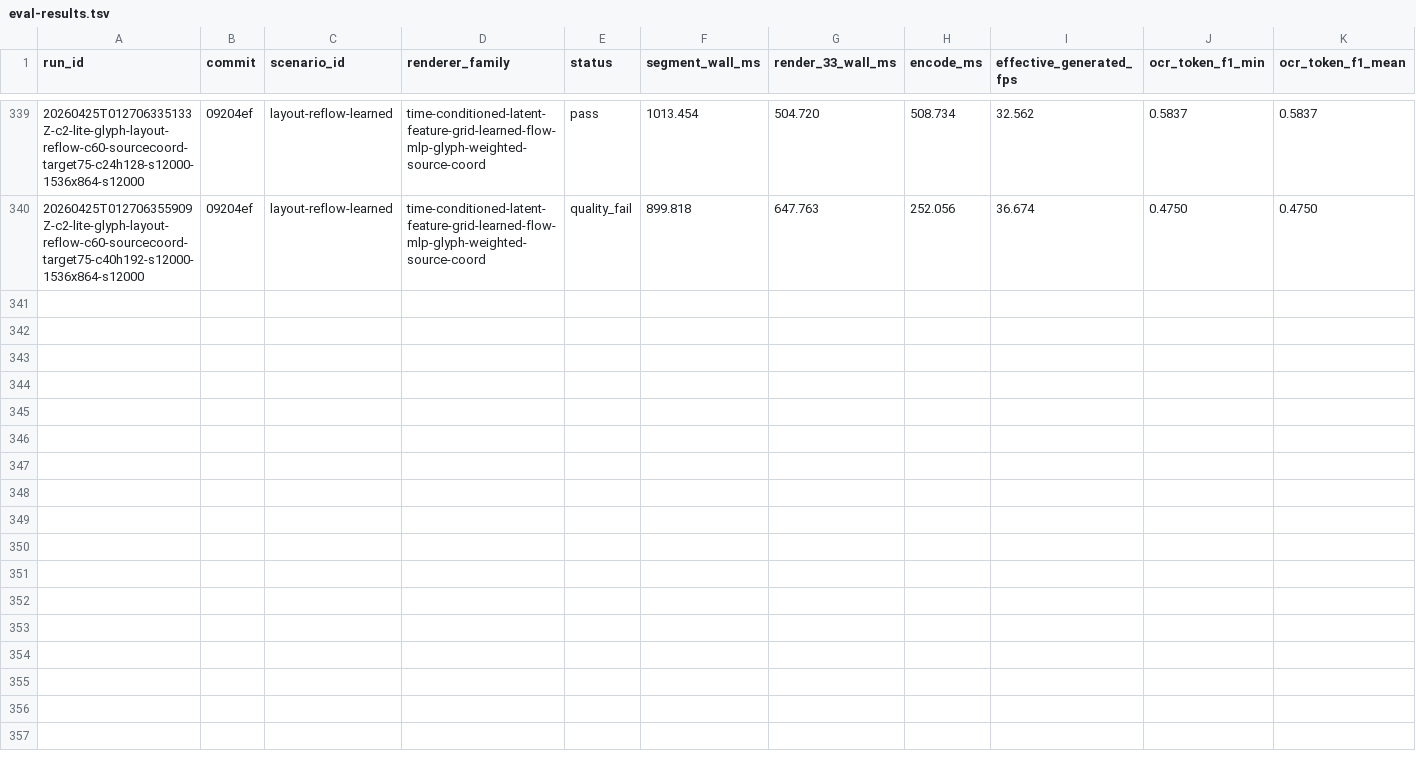
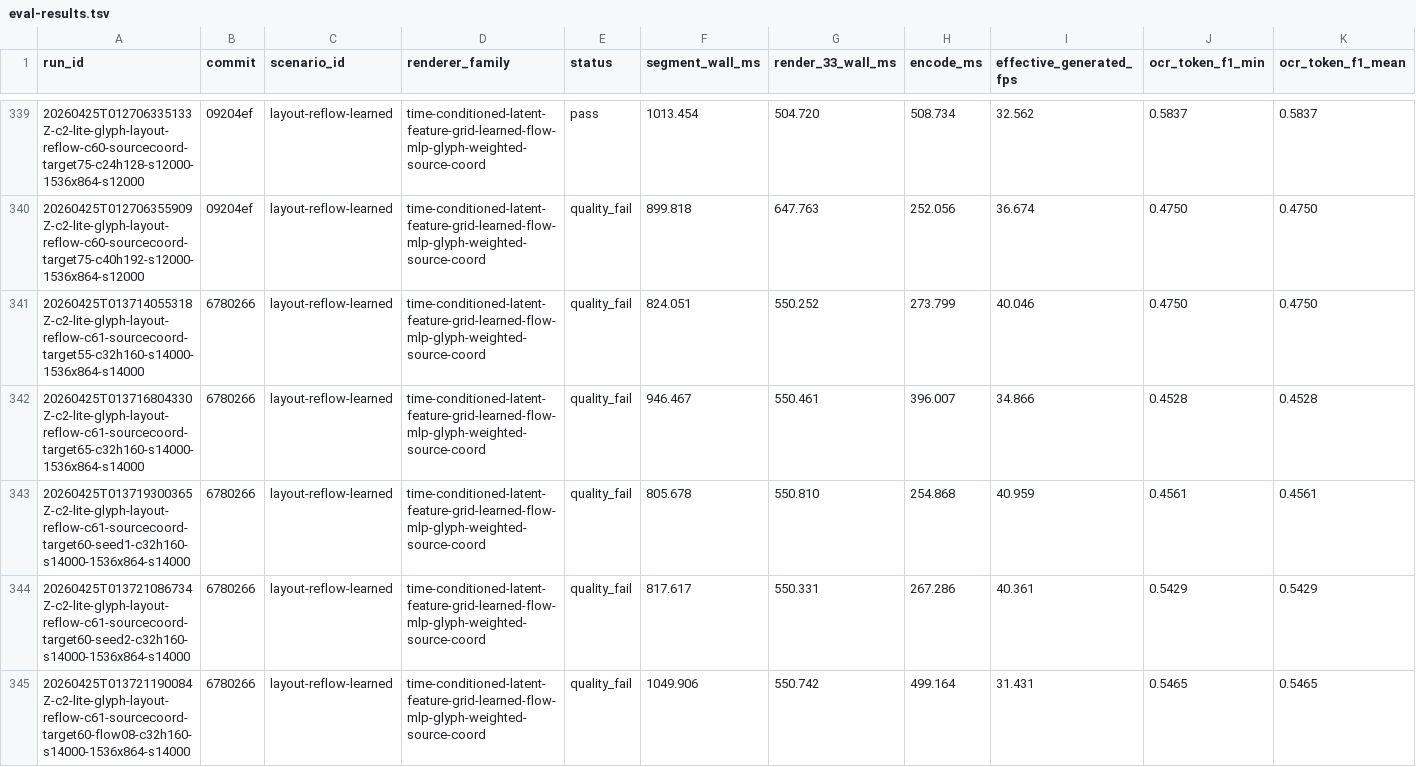
Before and after one commit to dennisonbertram/flipbook-research, a TSV file: docs/experiments/track-c/eval-results.tsv, drawn as a sheet; only a part is shown, gaps mark what is left out; rows hold the shown columns only; the diff covers the shown part only; the diff names each change by its address in the sheet, - before the commit and + after, or states it on an @@ line.

```diff
--- a/docs/experiments/track-c/eval-results.tsv
+++ b/docs/experiments/track-c/eval-results.tsv
+row 341: 20260425T013714055318Z-c2-lite-glyph-layout-reflow-c61-sourcecoord-target55-c32h160-s14000-1536x864-s14000 | 6780266 | layout-reflow-learned | time-conditioned-latent-feature-grid-learned-flow-mlp-glyph-weighted-source-coord | quality_fail | 824.051 | 550.252 | 273.799 | 40.046 | 0.4750 | 0.4750
+row 342: 20260425T013716804330Z-c2-lite-glyph-layout-reflow-c61-sourcecoord-target65-c32h160-s14000-1536x864-s14000 | 6780266 | layout-reflow-learned | time-conditioned-latent-feature-grid-learned-flow-mlp-glyph-weighted-source-coord | quality_fail | 946.467 | 550.461 | 396.007 | 34.866 | 0.4528 | 0.4528
+row 343: 20260425T013719300365Z-c2-lite-glyph-layout-reflow-c61-sourcecoord-target60-seed1-c32h160-s14000-1536x864-s14000 | 6780266 | layout-reflow-learned | time-conditioned-latent-feature-grid-learned-flow-mlp-glyph-weighted-source-coord | quality_fail | 805.678 | 550.810 | 254.868 | 40.959 | 0.4561 | 0.4561
+row 344: 20260425T013721086734Z-c2-lite-glyph-layout-reflow-c61-sourcecoord-target60-seed2-c32h160-s14000-1536x864-s14000 | 6780266 | layout-reflow-learned | time-conditioned-latent-feature-grid-learned-flow-mlp-glyph-weighted-source-coord | quality_fail | 817.617 | 550.331 | 267.286 | 40.361 | 0.5429 | 0.5429
+row 345: 20260425T013721190084Z-c2-lite-glyph-layout-reflow-c61-sourcecoord-target60-flow08-c32h160-s14000-1536x864-s14000 | 6780266 | layout-reflow-learned | time-conditioned-latent-feature-grid-learned-flow-mlp-glyph-weighted-source-coord | quality_fail | 1049.906 | 550.742 | 499.164 | 31.431 | 0.5465 | 0.5465
```
Also changed, not shown: 5 added rows elsewhere in this file, docs/experiments/track-c/results.tsv, 14 other files.
